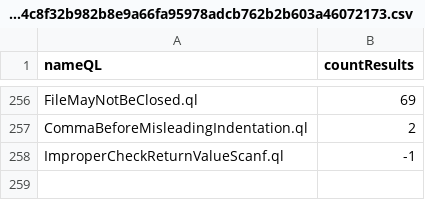
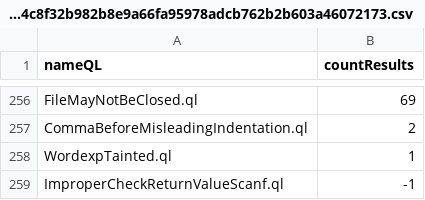
Before and after one commit to gergimentr/alldb, a CSV file: results/541c30a8c1b8ed97abb1f616a22f4fba407058c2cbca0e22e86839155408d66dafdfae81b0bca848844c8f32b982b8e9a66fa95978adcb762b2b603a46072173.csv, drawn as a sheet; only a part is shown, gaps mark what is left out; the diff names each change by its address in the sheet, - before the commit and + after, or states it on an @@ line.

Commit message:
result works

```diff
--- a/results/541c30a8c1b8ed97abb1f616a22f4fba407058c2cbca0e22e86839155408d66dafdfae81b0bca848844c8f32b982b8e9a66fa95978adcb762b2b603a46072173.csv
+++ b/results/541c30a8c1b8ed97abb1f616a22f4fba407058c2cbca0e22e86839155408d66dafdfae81b0bca848844c8f32b982b8e9a66fa95978adcb762b2b603a46072173.csv
+row 258: WordexpTainted.ql | 1
```
Also changed, not shown: 1 other file.
